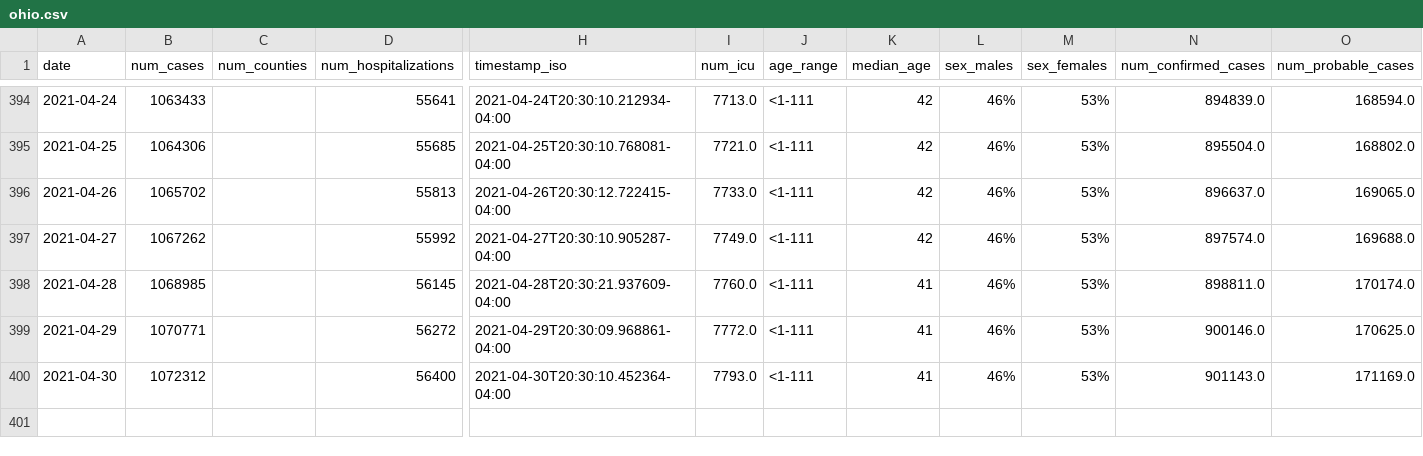
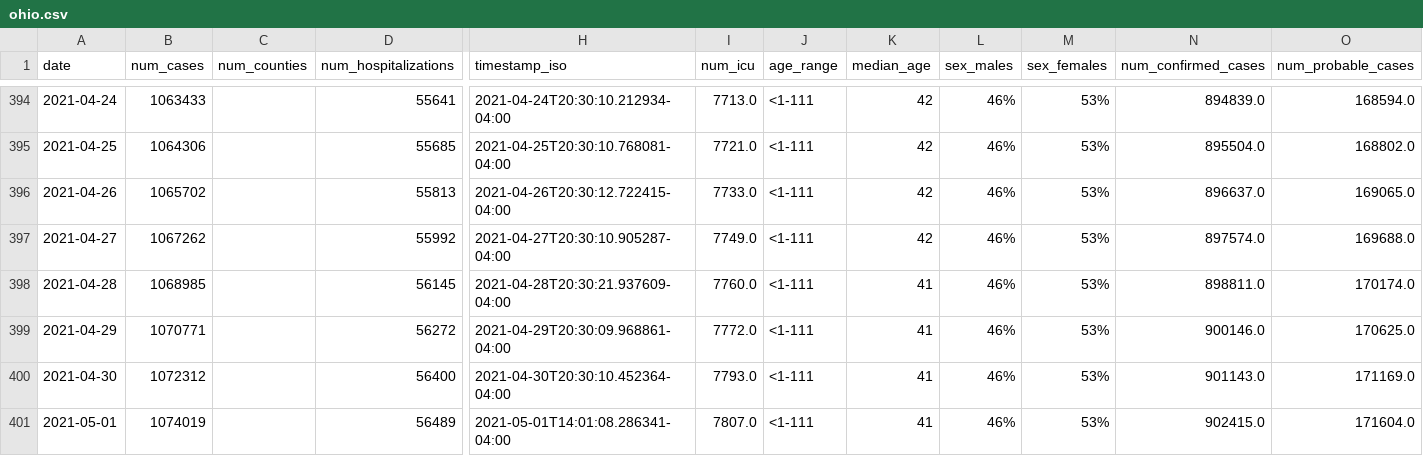
Before and after one commit to YSU-Data-Lab/coronavirus-dashboard, a CSV file: data/ohio.csv, drawn as a sheet; only a part is shown, gaps mark what is left out; rows hold the shown columns only; the diff names each change by its address in the sheet, - before the commit and + after, or states it on an @@ line.

```diff
--- a/data/ohio.csv
+++ b/data/ohio.csv
+row 401: 2021-05-01 | 1074019 |  | 56489 | 2021-05-01T14:01:08.286341-04:00 | 7807.0 | <1-111 | 41 | 46% | 53% | 902415.0 | 171604.0
```
Also changed, not shown: 8 other files.
